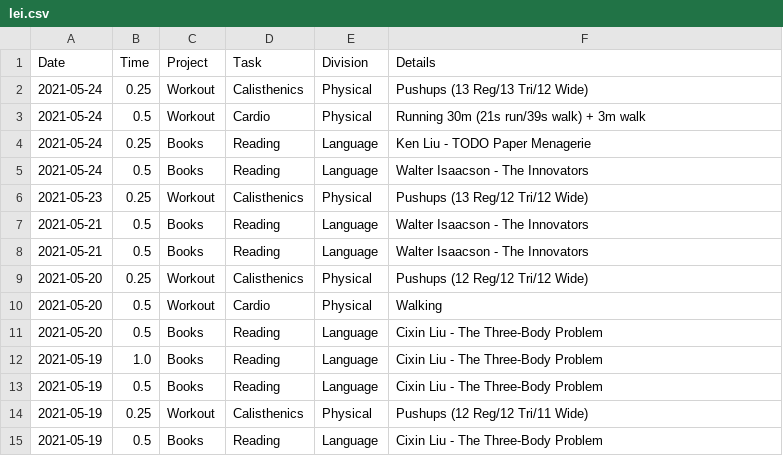
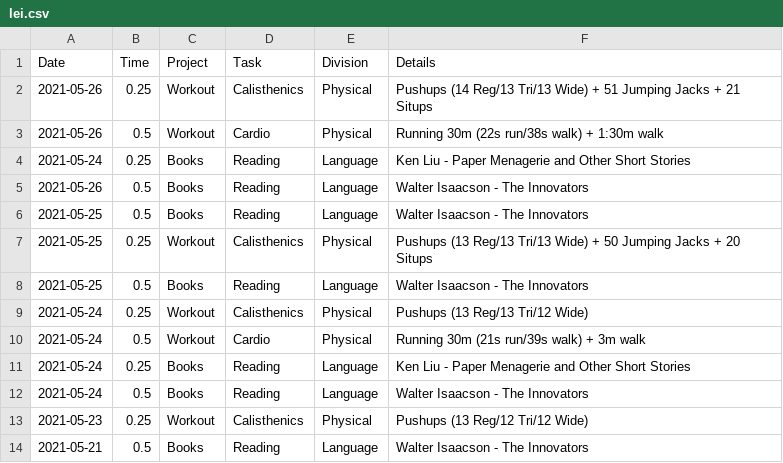
Before and after one commit to iyzg/shengming, a CSV file: src/lei.csv, drawn as a sheet; only a part is shown; the shorter side is filled out with more unchanged rows.

```diff
--- a/src/lei.csv
+++ b/src/lei.csv
@@ -1,5 +1,12 @@
 Date,Time,Project,Task,Division,Details
+2021-05-26,0.25,Workout,Calisthenics,Physical,Pushups (14 Reg/13 Tri/13 Wide) + 51 Jumping Jacks + 21 Situps
+2021-05-26,0.5,Workout,Cardio,Physical,Running 30m (22s run/38s walk) + 1:30m walk
+2021-05-24,0.25,Books,Reading,Language,Ken Liu - Paper Menagerie and Other Short Stories
+2021-05-26,0.5,Books,Reading,Language,Walter Isaacson - The Innovators
+2021-05-25,0.5,Books,Reading,Language,Walter Isaacson - The Innovators
+2021-05-25,0.25,Workout,Calisthenics,Physical,Pushups (13 Reg/13 Tri/13 Wide) + 50 Jumping Jacks + 20 Situps
+2021-05-25,0.5,Books,Reading,Language,Walter Isaacson - The Innovators
 2021-05-24,0.25,Workout,Calisthenics,Physical,Pushups (13 Reg/13 Tri/12 Wide)
 2021-05-24,0.5,Workout,Cardio,Physical,Running 30m (21s run/39s walk) + 3m walk
-2021-05-24,0.25,Books,Reading,Language,Ken Liu - TODO Paper Menagerie
+2021-05-24,0.25,Books,Reading,Language,Ken Liu - Paper Menagerie and Other Short Stories
 2021-05-24,0.5,Books,Reading,Language,Walter Isaacson - The Innovators
```
Also changed, not shown: src/prd.csv.
